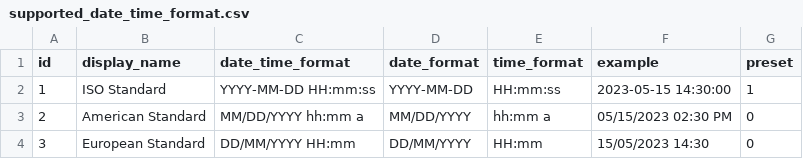
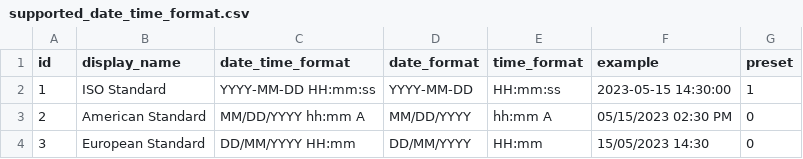
Before and after one commit to pm6422/luix-passport, a CSV file: luix-passport-server/src/main/resources/config/liquibase/data/supported_date_time_format.csv, drawn as a sheet.

Commit message:
refactor

```diff
--- a/luix-passport-server/src/main/resources/config/liquibase/data/supported_date_time_format.csv
+++ b/luix-passport-server/src/main/resources/config/liquibase/data/supported_date_time_format.csv
@@ -2,3 +2,3 @@ id;display_name;date_time_format;date_format;time_format;example;preset
 1;ISO Standard;YYYY-MM-DD HH:mm:ss;YYYY-MM-DD;HH:mm:ss;2023-05-15 14:30:00;1
-2;American Standard;MM/DD/YYYY hh:mm a;MM/DD/YYYY;hh:mm a;05/15/2023 02:30 PM;0
+2;American Standard;MM/DD/YYYY hh:mm A;MM/DD/YYYY;hh:mm A;05/15/2023 02:30 PM;0
 3;European Standard;DD/MM/YYYY HH:mm;DD/MM/YYYY;HH:mm;15/05/2023 14:30;0
```
